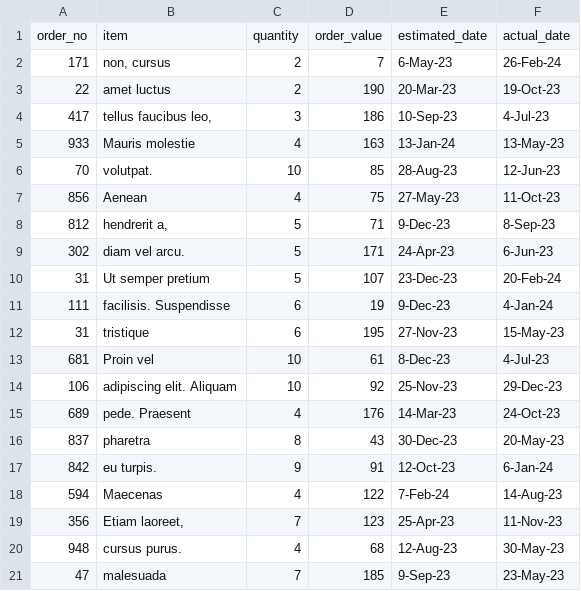
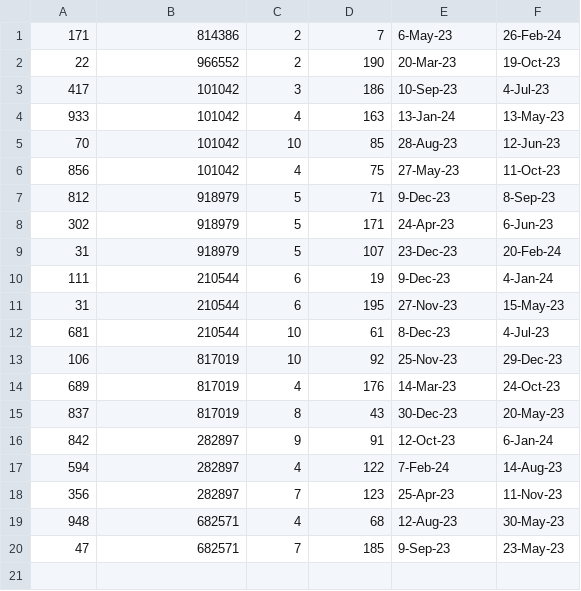
Before and after one commit to Skylar1245/CSE-3241, a CSV file: src/data/Placed_Order.csv, drawn as a sheet.

Commit message:
fixed equipment, inventory, order, repair, review csv files

```diff
--- a/src/data/Placed_Order.csv
+++ b/src/data/Placed_Order.csv
@@ -1,21 +1,20 @@
-order_no,item,quantity,order_value,estimated_date,actual_date
-171,"non, cursus",2,7,6-May-23,26-Feb-24
-22,amet luctus,2,190,20-Mar-23,19-Oct-23
-417,"tellus faucibus leo,",3,186,10-Sep-23,4-Jul-23
-933,Mauris molestie,4,163,13-Jan-24,13-May-23
-70,volutpat.,10,85,28-Aug-23,12-Jun-23
-856,Aenean,4,75,27-May-23,11-Oct-23
-812,"hendrerit a,",5,71,9-Dec-23,8-Sep-23
-302,diam vel arcu.,5,171,24-Apr-23,6-Jun-23
-31,Ut semper pretium,5,107,23-Dec-23,20-Feb-24
-111,facilisis. Suspendisse,6,19,9-Dec-23,4-Jan-24
-31,tristique,6,195,27-Nov-23,15-May-23
-681,Proin vel,10,61,8-Dec-23,4-Jul-23
-106,adipiscing elit. Aliquam,10,92,25-Nov-23,29-Dec-23
-689,pede. Praesent,4,176,14-Mar-23,24-Oct-23
-837,pharetra,8,43,30-Dec-23,20-May-23
-842,eu turpis.,9,91,12-Oct-23,6-Jan-24
-594,Maecenas,4,122,7-Feb-24,14-Aug-23
-356,"Etiam laoreet,",7,123,25-Apr-23,11-Nov-23
-948,cursus purus.,4,68,12-Aug-23,30-May-23
-47,malesuada,7,185,9-Sep-23,23-May-23
+171,814386,2,7,6-May-23,26-Feb-24
+22,966552,2,190,20-Mar-23,19-Oct-23
+417,101042,3,186,10-Sep-23,4-Jul-23
+933,101042,4,163,13-Jan-24,13-May-23
+70,101042,10,85,28-Aug-23,12-Jun-23
+856,101042,4,75,27-May-23,11-Oct-23
+812,918979,5,71,9-Dec-23,8-Sep-23
+302,918979,5,171,24-Apr-23,6-Jun-23
+31,918979,5,107,23-Dec-23,20-Feb-24
+111,210544,6,19,9-Dec-23,4-Jan-24
+31,210544,6,195,27-Nov-23,15-May-23
+681,210544,10,61,8-Dec-23,4-Jul-23
+106,817019,10,92,25-Nov-23,29-Dec-23
+689,817019,4,176,14-Mar-23,24-Oct-23
+837,817019,8,43,30-Dec-23,20-May-23
+842,282897,9,91,12-Oct-23,6-Jan-24
+594,282897,4,122,7-Feb-24,14-Aug-23
+356,282897,7,123,25-Apr-23,11-Nov-23
+948,682571,4,68,12-Aug-23,30-May-23
+47,682571,7,185,9-Sep-23,23-May-23
```
Also changed, not shown: src/data/Employee.csv, src/data/Equipment.csv, 5 other files.
